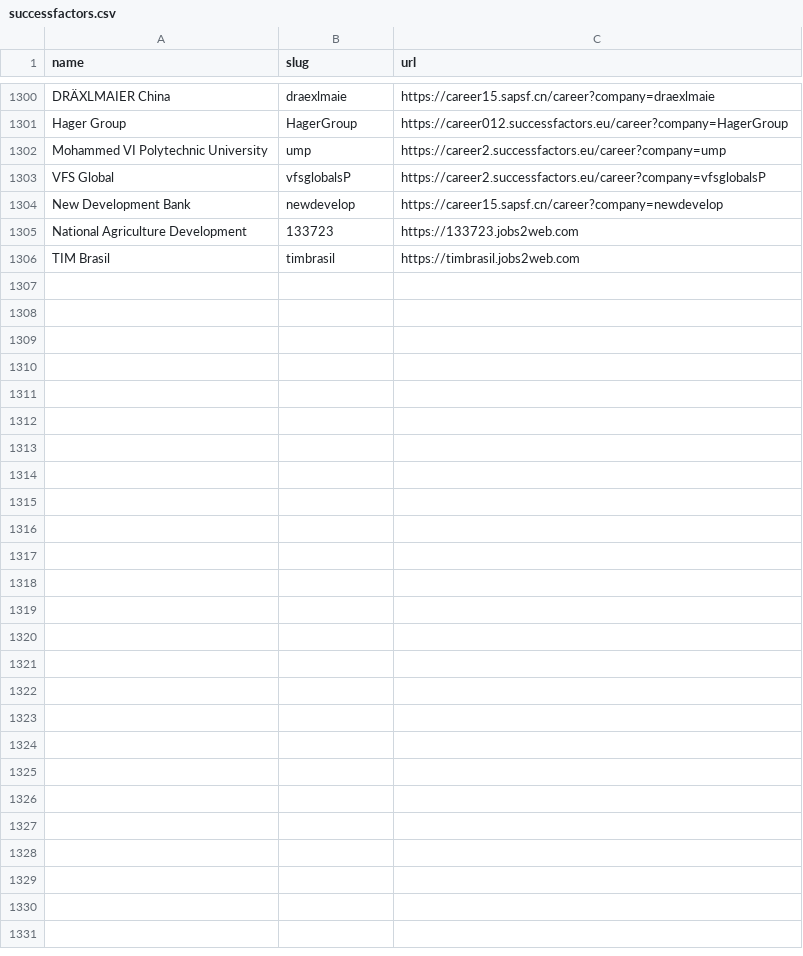
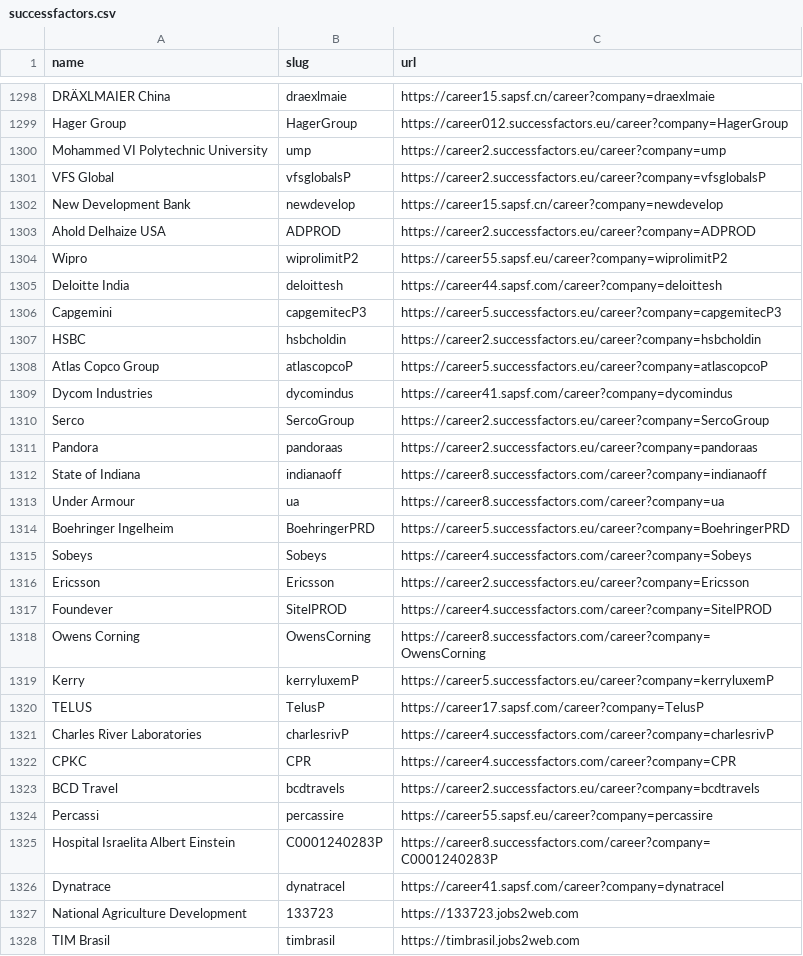
Before and after one commit to complete-labs/ats-scrapers, a CSV file: ats-companies/successfactors.csv, drawn as a sheet; only a part is shown, gaps mark what is left out; the diff covers the shown part only; the diff names each change by its address in the sheet, - before the commit and + after, or states it on an @@ line.

Commit message:
Expand SuccessFactors legacy coverage (#240)

```diff
--- a/ats-companies/successfactors.csv
+++ b/ats-companies/successfactors.csv
+row 1303: Ahold Delhaize USA | ADPROD | https://career2.successfactors.eu/career?company=ADPROD
+row 1304: Wipro | wiprolimitP2 | https://career55.sapsf.eu/career?company=wiprolimitP2
+row 1305: Deloitte India | deloittesh | https://career44.sapsf.com/career?company=deloittesh
+row 1306: Capgemini | capgemitecP3 | https://career5.successfactors.eu/career?company=capgemitecP3
+row 1307: HSBC | hsbcholdin | https://career2.successfactors.eu/career?company=hsbcholdin
+row 1308: Atlas Copco Group | atlascopcoP | https://career5.successfactors.eu/career?company=atlascopcoP
+row 1309: Dycom Industries | dycomindus | https://career41.sapsf.com/career?company=dycomindus
+row 1310: Serco | SercoGroup | https://career2.successfactors.eu/career?company=SercoGroup
+row 1311: Pandora | pandoraas | https://career2.successfactors.eu/career?company=pandoraas
+row 1312: State of Indiana | indianaoff | https://career8.successfactors.com/career?company=indianaoff
+row 1313: Under Armour | ua | https://career8.successfactors.com/career?company=ua
+row 1314: Boehringer Ingelheim | BoehringerPRD | https://career5.successfactors.eu/career?company=BoehringerPRD
+row 1315: Sobeys | Sobeys | https://career4.successfactors.com/career?company=Sobeys
+row 1316: Ericsson | Ericsson | https://career2.successfactors.eu/career?company=Ericsson
+row 1317: Foundever | SitelPROD | https://career4.successfactors.com/career?company=SitelPROD
+row 1318: Owens Corning | OwensCorning | https://career8.successfactors.com/career?company=OwensCorning
+row 1319: Kerry | kerryluxemP | https://career5.successfactors.eu/career?company=kerryluxemP
+row 1320: TELUS | TelusP | https://career17.sapsf.com/career?company=TelusP
+row 1321: Charles River Laboratories | charlesrivP | https://career4.successfactors.com/career?company=charlesrivP
+row 1322: CPKC | CPR | https://career4.successfactors.com/career?company=CPR
+row 1323: BCD Travel | bcdtravels | https://career2.successfactors.eu/career?company=bcdtravels
+row 1324: Percassi | percassire | https://career55.sapsf.eu/career?company=percassire
+row 1325: Hospital Israelita Albert Einstein | C0001240283P | https://career8.successfactors.com/career?company=C0001240283P
+row 1326: Dynatrace | dynatracel | https://career41.sapsf.com/career?company=dynatracel
```
Also changed, not shown: 2 removed rows elsewhere in this file, 3 other files.
